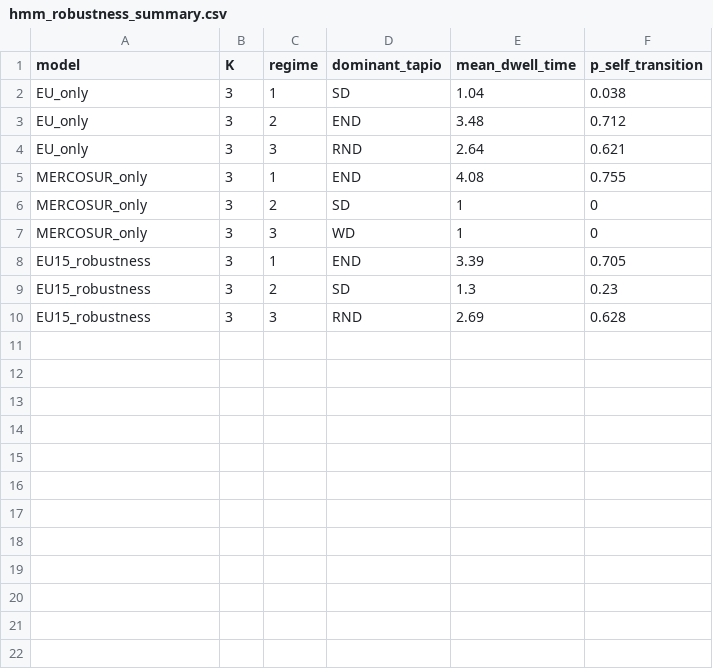
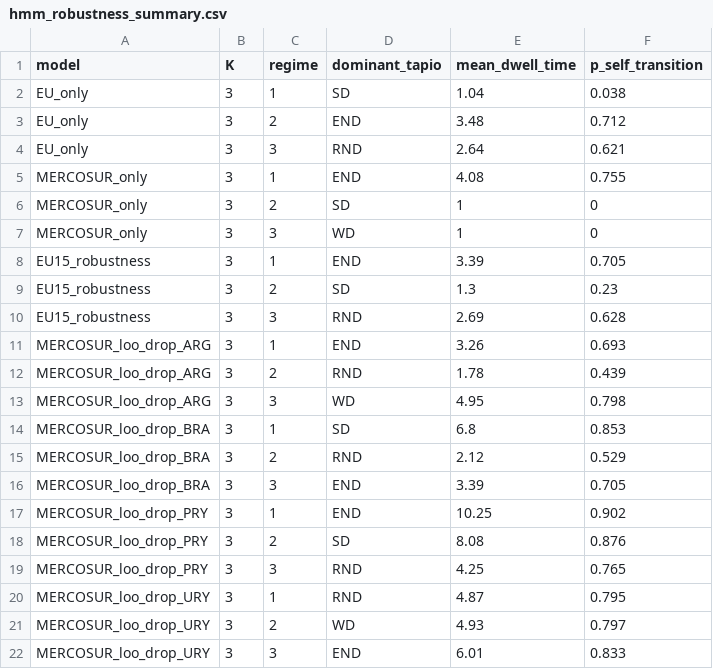
Before and after one commit to debianalt/material-footprints-eu-mercosur, a CSV file: output/tables/hmm_robustness_summary.csv, drawn as a sheet.

```diff
--- a/output/tables/hmm_robustness_summary.csv
+++ b/output/tables/hmm_robustness_summary.csv
@@ -10 +10,13 @@ EU15_robustness,3,2,SD,1.3,0.23
 EU15_robustness,3,3,RND,2.69,0.628
+MERCOSUR_loo_drop_ARG,3,1,END,3.26,0.693
+MERCOSUR_loo_drop_ARG,3,2,RND,1.78,0.439
+MERCOSUR_loo_drop_ARG,3,3,WD,4.95,0.798
+MERCOSUR_loo_drop_BRA,3,1,SD,6.8,0.853
+MERCOSUR_loo_drop_BRA,3,2,RND,2.12,0.529
+MERCOSUR_loo_drop_BRA,3,3,END,3.39,0.705
+MERCOSUR_loo_drop_PRY,3,1,END,10.25,0.902
+MERCOSUR_loo_drop_PRY,3,2,SD,8.08,0.876
+MERCOSUR_loo_drop_PRY,3,3,RND,4.25,0.765
+MERCOSUR_loo_drop_URY,3,1,RND,4.87,0.795
+MERCOSUR_loo_drop_URY,3,2,WD,4.93,0.797
+MERCOSUR_loo_drop_URY,3,3,END,6.01,0.833
```
Also changed, not shown: output/tables/regression_coefficients.csv, 17 other files.
